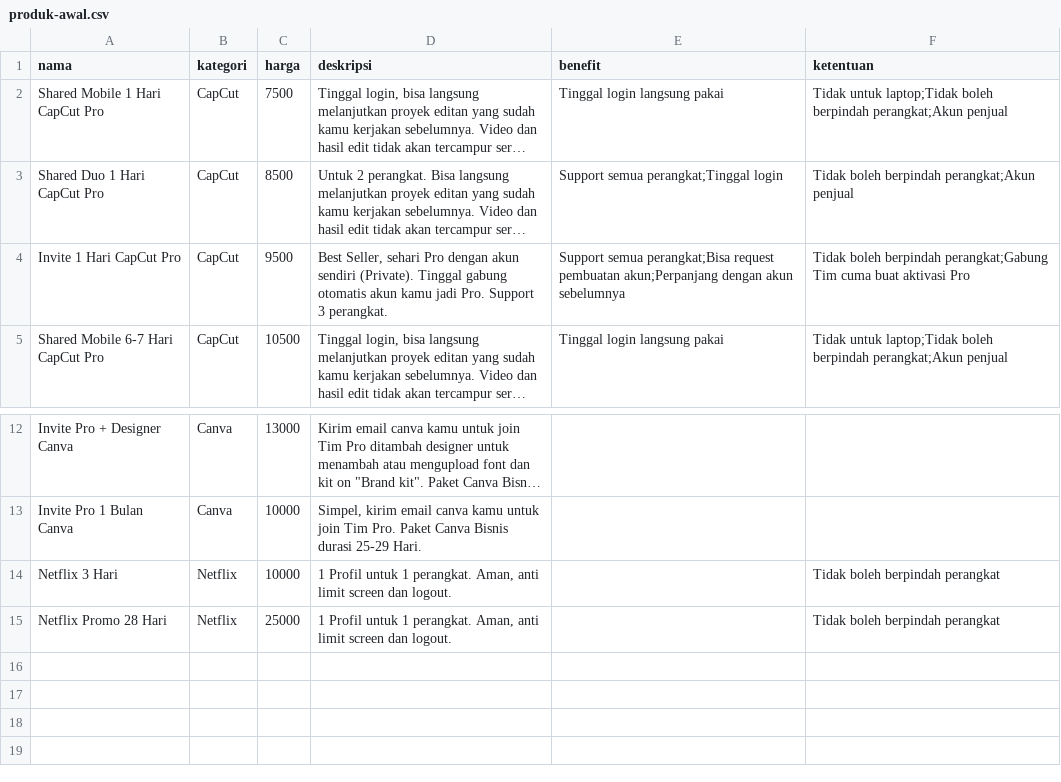
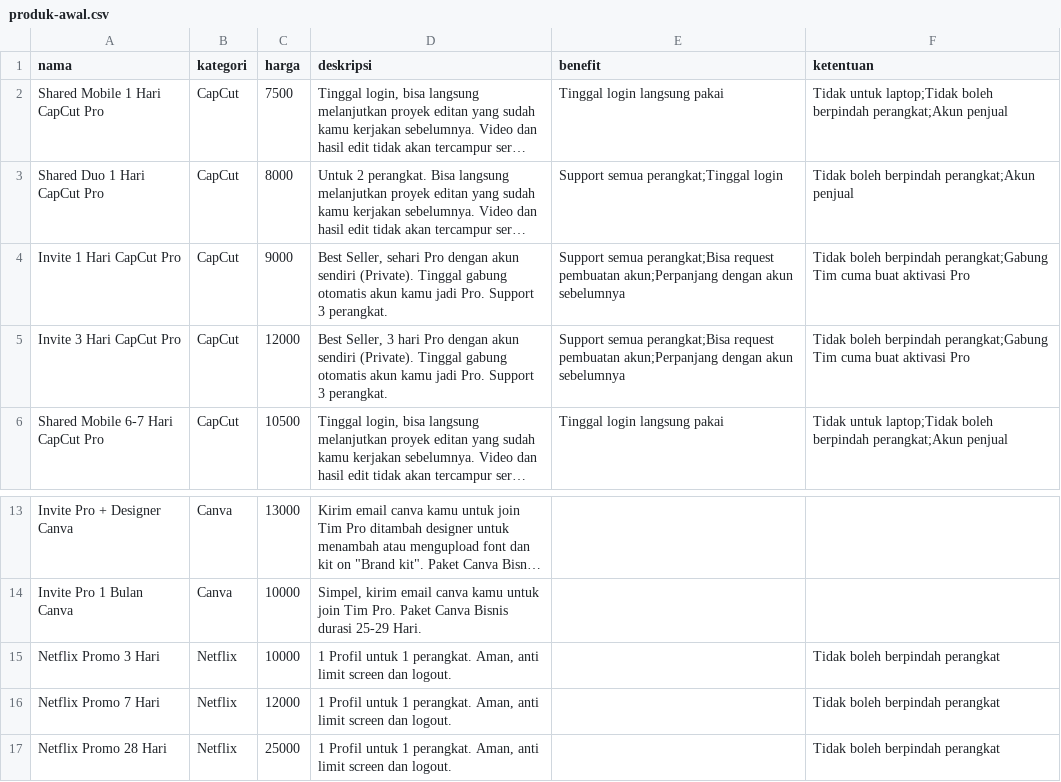
Before and after one commit to dz-store1/produkonline, a CSV file: produk-awal.csv, drawn as a sheet; only a part is shown, gaps mark what is left out; long unchanged cells end in …; addresses are those after the commit; the diff names each change by its address in the sheet, - before the commit and + after, or states it on an @@ line.

```diff
--- a/produk-awal.csv
+++ b/produk-awal.csv
-C3 (harga): 8500
+C3 (harga): 8000
-C4 (harga): 9500
+C4 (harga): 9000
+row 5: Invite 3 Hari CapCut Pro | CapCut | 12000 | Best Seller, 3 hari Pro dengan akun sendiri (Private). Tinggal gabung otomatis akun kamu jadi Pro. Support 3 perangkat. | Support semua perangkat;Bisa request pembuatan akun;Perpanjang dengan akun sebelumnya | Tidak boleh berpindah perangkat;Gabung Tim cuma buat aktivasi Pro
-A15 (nama): Netflix 3 Hari
+A15 (nama): Netflix Promo 3 Hari
+row 16: Netflix Promo 7 Hari | Netflix | 12000 | 1 Profil untuk 1 perangkat. Aman, anti limit screen dan logout. |  | Tidak boleh berpindah perangkat
```
Also changed, not shown: 1 other file.
